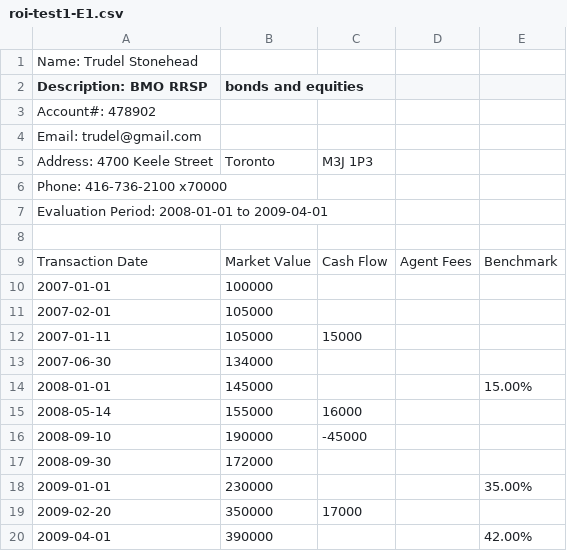
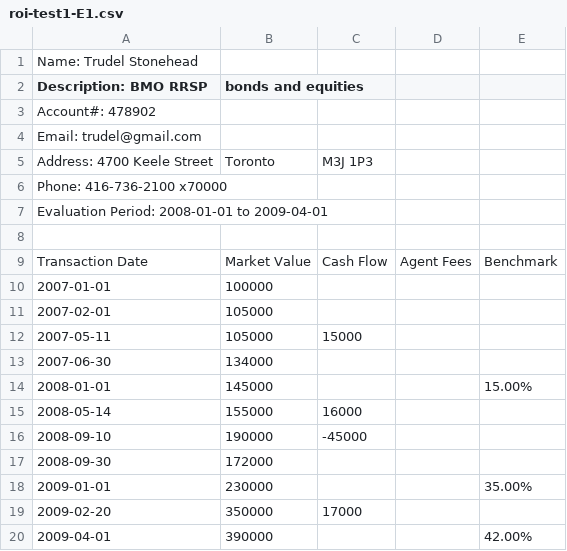
Before and after one commit to rhduke/GalaxyCoders, a CSV file: Project/rio/rio/rio/csv-inputs/roi-test1-E1.csv, drawn as a sheet.

```diff
--- a/Project/rio/rio/rio/csv-inputs/roi-test1-E1.csv
+++ b/Project/rio/rio/rio/csv-inputs/roi-test1-E1.csv
@@ -11,3 +11,3 @@ Transaction Date,Market Value,Cash Flow,Agent Fees,Benchmark,
 2007-02-01,105000,,,,
-2007-01-11,105000,15000,,,
+2007-05-11,105000,15000,,,
 2007-06-30,134000,,,,
```
Also changed, not shown: 1 other file.
